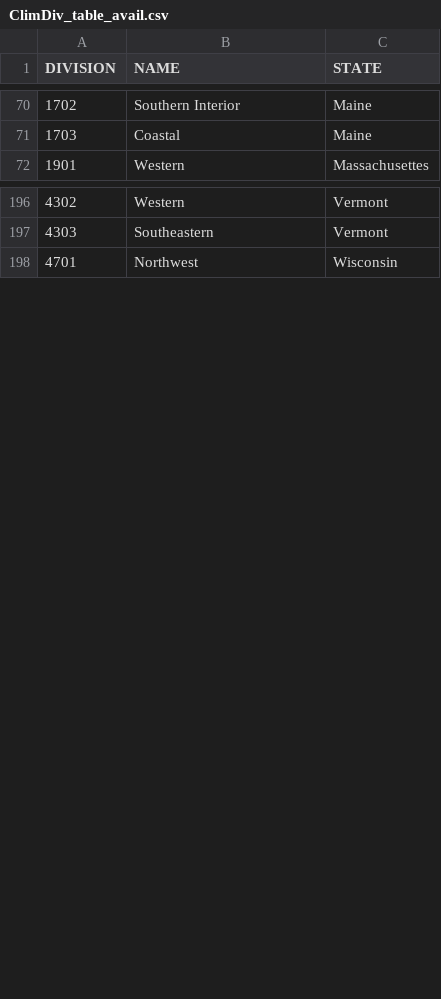
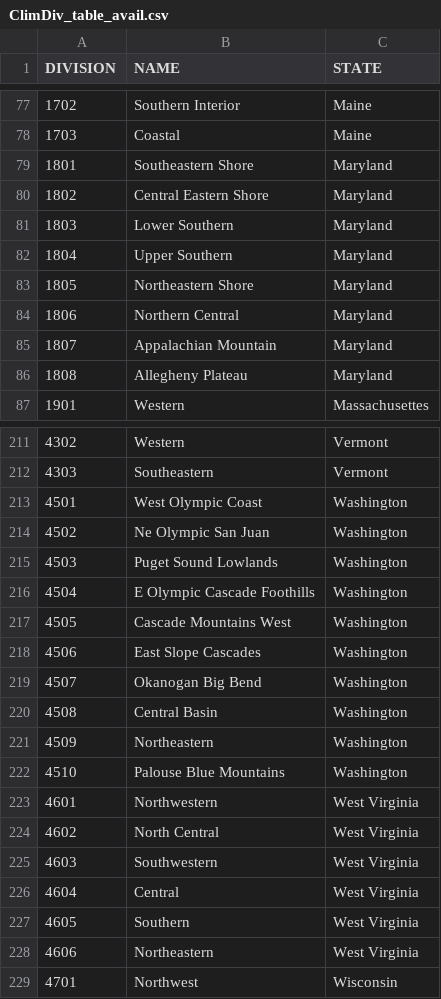
Before and after one commit to wjcapehart/LOCA_Percentile_Processing, a CSV file: ClimDiv_table_avail.csv, drawn as a sheet; only a part is shown, gaps mark what is left out; the diff covers the shown part only; the diff names each change by its address in the sheet, - before the commit and + after, or states it on an @@ line.

```diff
--- a/ClimDiv_table_avail.csv
+++ b/ClimDiv_table_avail.csv
+row 79: 1801 | Southeastern Shore | Maryland
+row 80: 1802 | Central Eastern Shore | Maryland
+row 81: 1803 | Lower Southern | Maryland
+row 82: 1804 | Upper Southern | Maryland
+row 83: 1805 | Northeastern Shore | Maryland
+row 84: 1806 | Northern Central | Maryland
+row 85: 1807 | Appalachian Mountain | Maryland
+row 86: 1808 | Allegheny Plateau | Maryland
+row 213: 4501 | West Olympic Coast | Washington
+row 214: 4502 | Ne Olympic San Juan | Washington
+row 215: 4503 | Puget Sound Lowlands | Washington
+row 216: 4504 | E Olympic Cascade Foothills | Washington
+row 217: 4505 | Cascade Mountains West | Washington
+row 218: 4506 | East Slope Cascades | Washington
+row 219: 4507 | Okanogan Big Bend | Washington
+row 220: 4508 | Central Basin | Washington
+row 221: 4509 | Northeastern | Washington
+row 222: 4510 | Palouse Blue Mountains | Washington
+row 223: 4601 | Northwestern | West Virginia
+row 224: 4602 | North Central | West Virginia
+row 225: 4603 | Southwestern | West Virginia
+row 226: 4604 | Central | West Virginia
+row 227: 4605 | Southern | West Virginia
+row 228: 4606 | Northeastern | West Virginia
```
Also changed, not shown: 7 added rows elsewhere in this file, 9 other files.
